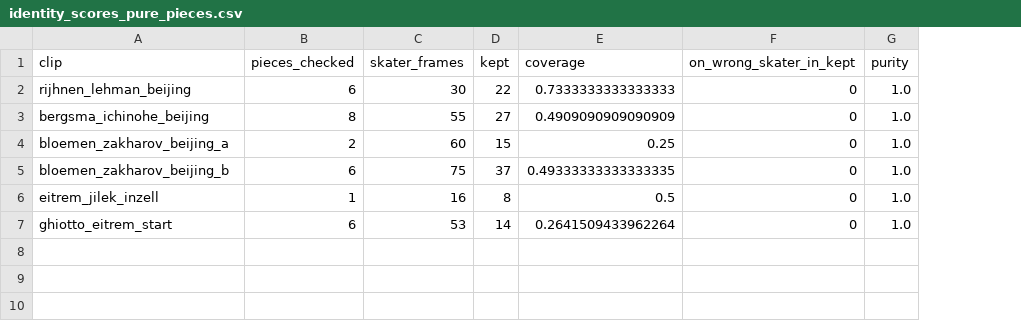
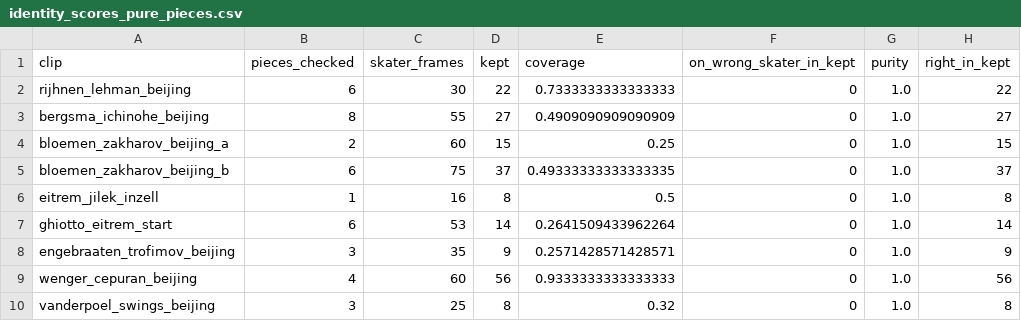
Before and after one commit to william-gan-tech/biomechanics-project, a CSV file: dual_tracking/identity_scores_pure_pieces.csv, drawn as a sheet; the diff names each change by its address in the sheet, - before the commit and + after, or states it on an @@ line.

```diff
--- a/dual_tracking/identity_scores_pure_pieces.csv
+++ b/dual_tracking/identity_scores_pure_pieces.csv
+column H (right_in_kept), rows 2-7: 22 | 27 | 15 | 37 | 8 | 14
+row 8: engebraaten_trofimov_beijing | 3 | 35 | 9 | 0.2571428571428571 | 0 | 1.0 | 9
+row 9: wenger_cepuran_beijing | 4 | 60 | 56 | 0.9333333333333333 | 0 | 1.0 | 56
+row 10: vanderpoel_swings_beijing | 3 | 25 | 8 | 0.32 | 0 | 1.0 | 8
```
Also changed, not shown: dual_tracking/identity_ground_truth.csv, dual_tracking/identity_scores.csv, 40 other files.
